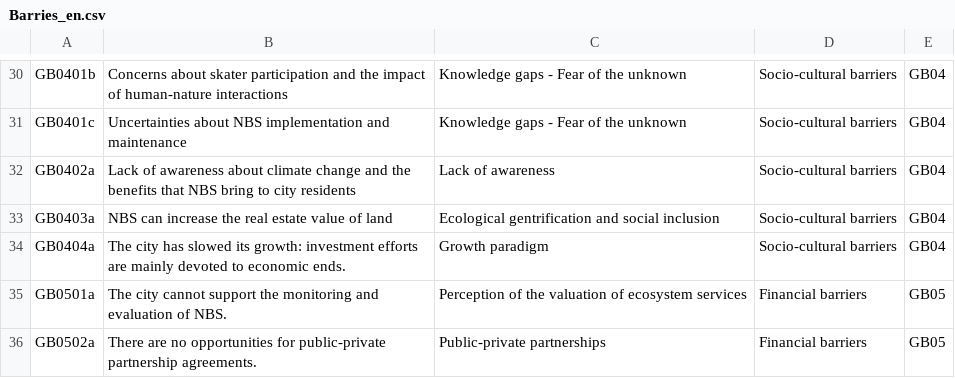
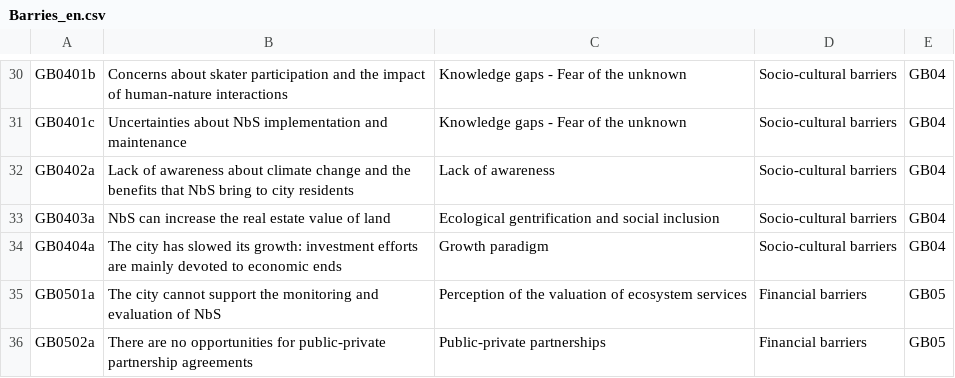
Before and after one commit to N4W-Facility/Toolkit_SbN_CAF, a CSV file: src/locales/Barries_en.csv, drawn as a sheet; only a part is shown, gaps mark what is left out; the diff covers the shown part only; the diff names each change by its address in the sheet, - before the commit and + after, or states it on an @@ line.

```diff
--- a/src/locales/Barries_en.csv
+++ b/src/locales/Barries_en.csv
-B31: Uncertainties about NBS implementation and…
+B31: Uncertainties about NbS implementation and…
-B32: …benefits that NBS bring to…
+B32: …benefits that NbS bring to…
-B33: NBS can increase…
+B33: NbS can increase…
-B34: …to economic ends.
+B34: …to economic ends
-B35: …evaluation of NBS.
+B35: …evaluation of NbS
-B36: …public-private partnership agreements.
+B36: …public-private partnership agreements
```
Also changed, not shown: 24 edited cells elsewhere in this file, src/locales/Barries_es.csv, src/locales/Barries_pt.csv, 39 other files.
